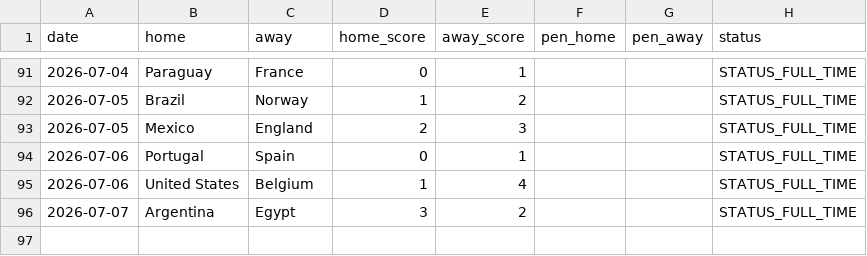
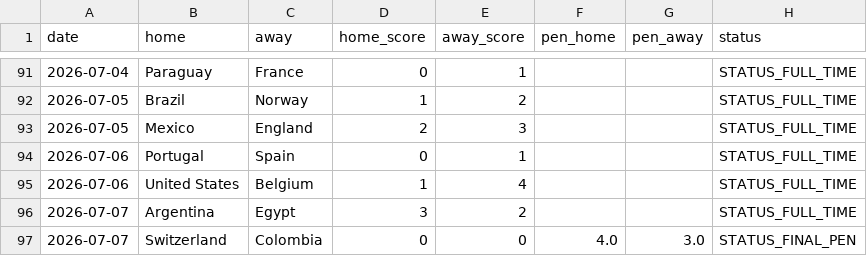
Before and after one commit to Gennarii22/wc26-model, a CSV file: model/results_2026.csv, drawn as a sheet; only a part is shown, gaps mark what is left out.

```diff
--- a/model/results_2026.csv
+++ b/model/results_2026.csv
@@ -96 +96,2 @@ date,home,away,home_score,away_score,pen_home,pen_away,status
 2026-07-07,Argentina,Egypt,3,2,,,STATUS_FULL_TIME
+2026-07-07,Switzerland,Colombia,0,0,4.0,3.0,STATUS_FINAL_PEN
```
Also changed, not shown: model/data/golden_boot_v2.csv, model/match_predictions.csv, 9 other files.
